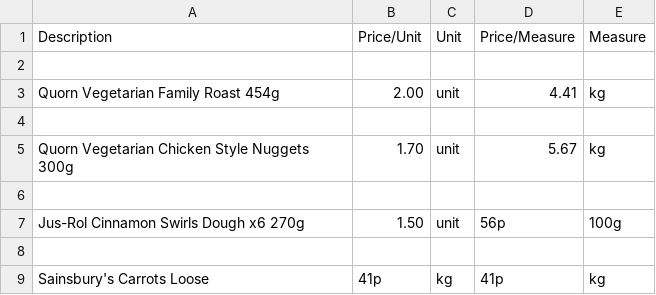
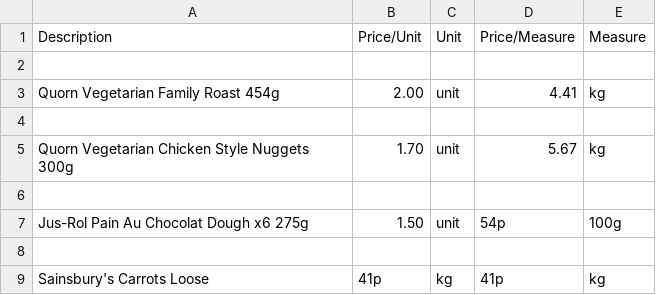
Before and after one commit to rainelow48/cheapest-groceries, a CSV file: csv files/alldairyeggsandchilled.csv (was alldairyeggsandchilled.csv), drawn as a sheet; only a part is shown.

```diff
--- a/alldairyeggsandchilled.csv
+++ b/csv files/alldairyeggsandchilled.csv
@@ -6,3 +6,3 @@ Quorn Vegetarian Chicken Style Nuggets 300g,1.70,unit,5.67,kg
 
-Jus-Rol Cinnamon Swirls Dough x6 270g,1.50,unit,56p,100g
+Jus-Rol Pain Au Chocolat Dough x6 275g,1.50,unit,54p,100g
 
```
Also changed, not shown: csv files/allfrozen.csv, csv files/allmeatandfish.csv, 42 other files.
